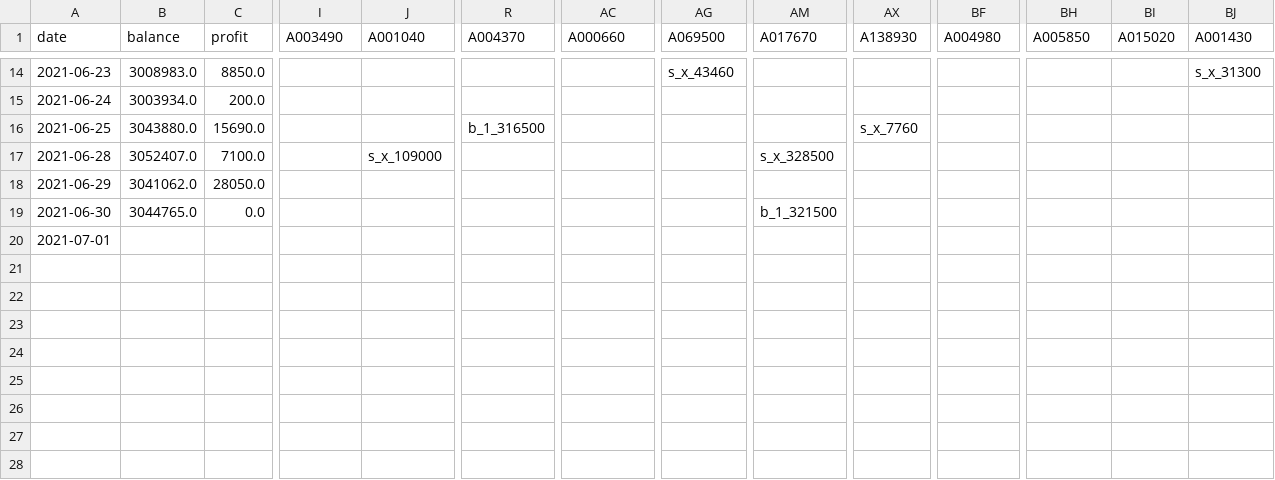
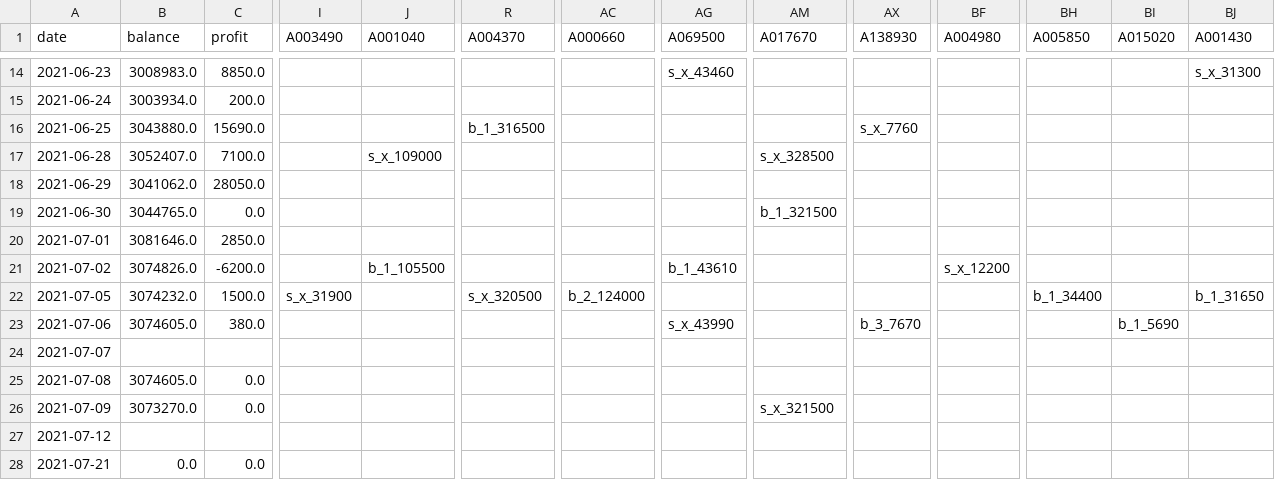
Before and after one commit to wangdaniel0205/stockauto, a CSV file: Record.csv, drawn as a sheet; only a part is shown, gaps mark what is left out; rows hold the shown columns only; the diff names each change by its address in the sheet, - before the commit and + after, or states it on an @@ line.

```diff
--- a/Record.csv
+++ b/Record.csv
-B20 (balance): (empty)
+B20 (balance): 3081646.0
-C20 (profit): (empty)
+C20 (profit): 2850.0
+row 21: 2021-07-02 | 3074826.0 | -6200.0 |  | b_1_105500 |  |  | b_1_43610 |  |  | s_x_12200
+row 22: 2021-07-05 | 3074232.0 | 1500.0 | s_x_31900 |  | s_x_320500 | b_2_124000 |  |  |  |  | b_1_34400 |  | b_1_31650
+row 23: 2021-07-06 | 3074605.0 | 380.0 |  |  |  |  | s_x_43990 |  | b_3_7670 |  |  | b_1_5690
+row 24: 2021-07-07
+row 25: 2021-07-08 | 3074605.0 | 0.0
+row 26: 2021-07-09 | 3073270.0 | 0.0 |  |  |  |  |  | s_x_321500
+row 27: 2021-07-12
+row 28: 2021-07-21 | 0.0 | 0.0
```
Also changed, not shown: 12 other files.
